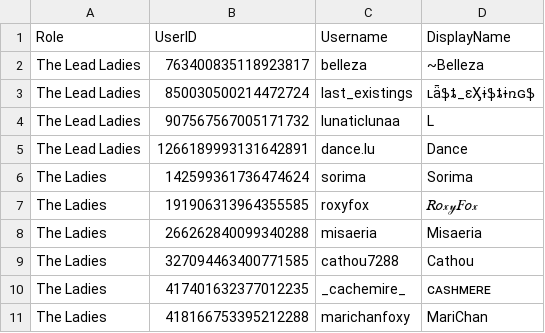
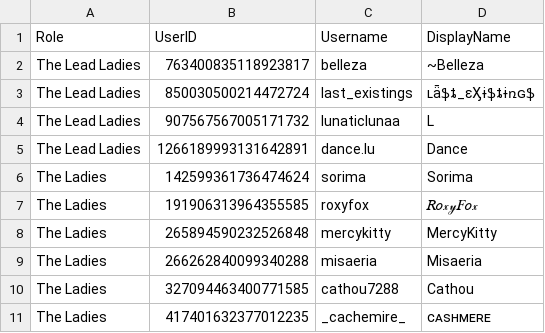
Before and after one commit to Club-Temptation/TempWorldPictures, a CSV file: web/ladieslounge/dancers.csv, drawn as a sheet; only a part is shown; the shorter side is filled out with more unchanged rows.

Commit message:
Update data from Discord

```diff
--- a/web/ladieslounge/dancers.csv
+++ b/web/ladieslounge/dancers.csv
@@ -7,2 +7,3 @@ The Ladies,142599361736474624,sorima,Sorima
 The Ladies,191906313964355585,roxyfox,𝑅𝑜𝓍𝓎𝐹𝑜𝓍
+The Ladies,265894590232526848,mercykitty,MercyKitty
 The Ladies,266262840099340288,misaeria,Misaeria
```
Also changed, not shown: web/ladieslounge/staff_combined.csv, 2 other files.
